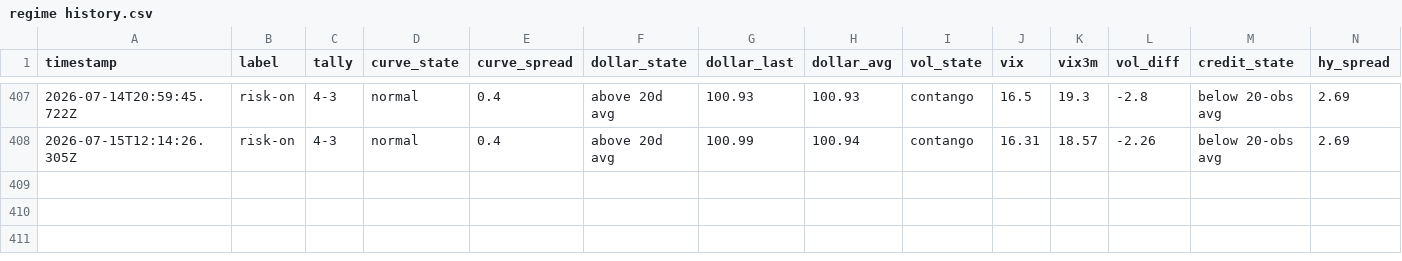
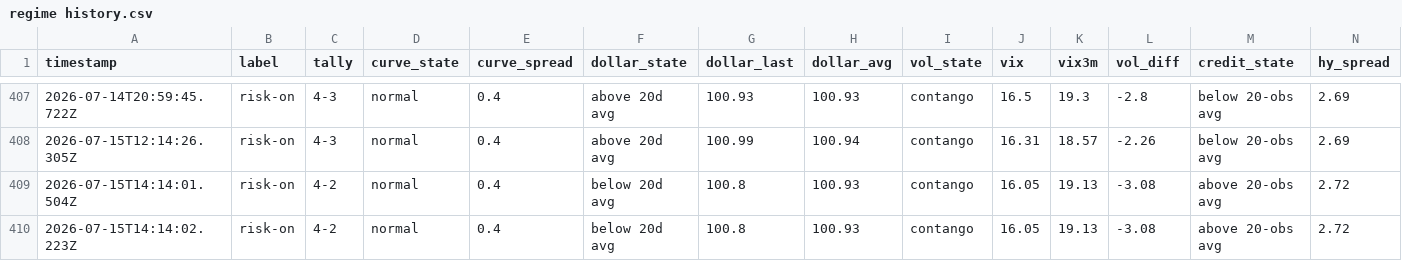
Before and after one commit to Jad-Naitali/market-feed, a CSV file: regime history.csv, drawn as a sheet; only a part is shown, gaps mark what is left out; rows hold the shown columns only; the diff names each change by its address in the sheet, - before the commit and + after, or states it on an @@ line.

```diff
--- a/regime history.csv
+++ b/regime history.csv
+row 409: 2026-07-15T14:14:01.504Z | risk-on | 4-2 | normal | 0.4 | below 20d avg | 100.8 | 100.93 | contango | 16.05 | 19.13 | -3.08 | above 20-obs avg | 2.72
+row 410: 2026-07-15T14:14:02.223Z | risk-on | 4-2 | normal | 0.4 | below 20d avg | 100.8 | 100.93 | contango | 16.05 | 19.13 | -3.08 | above 20-obs avg | 2.72
```
Also changed, not shown: docs/mood-history.csv, 4 other files.
